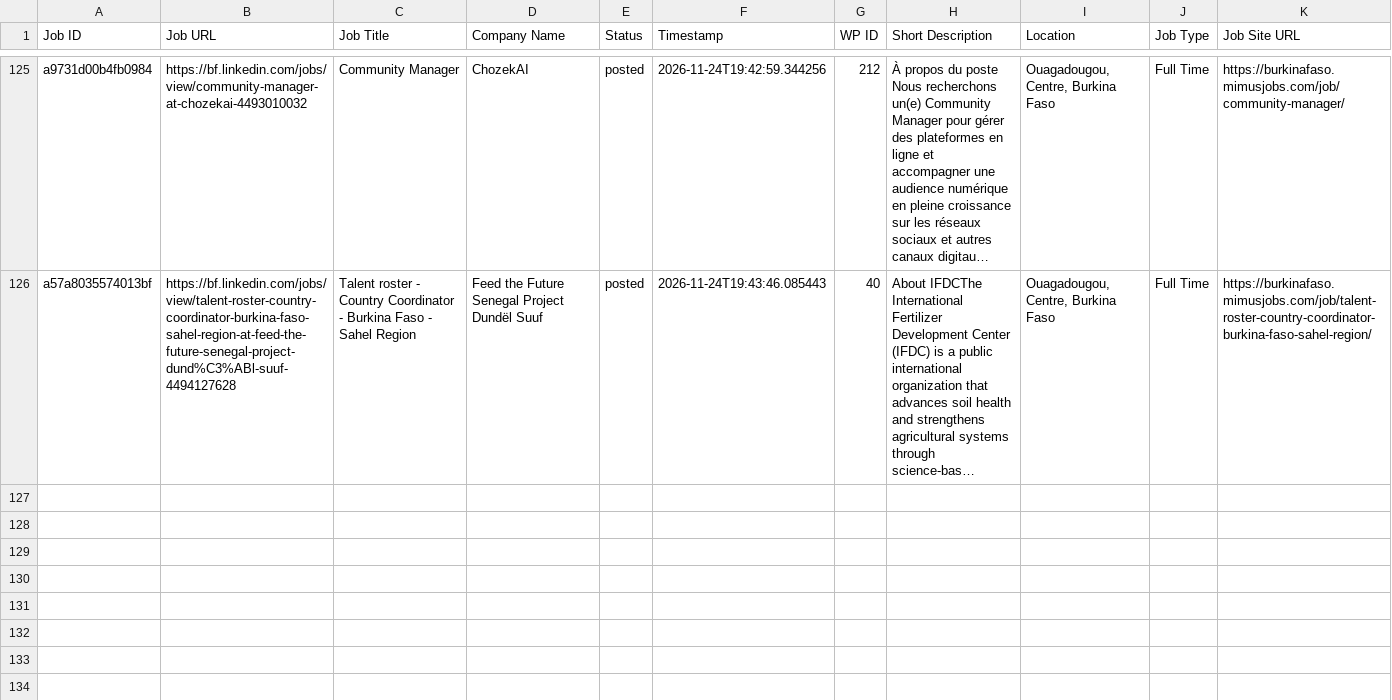
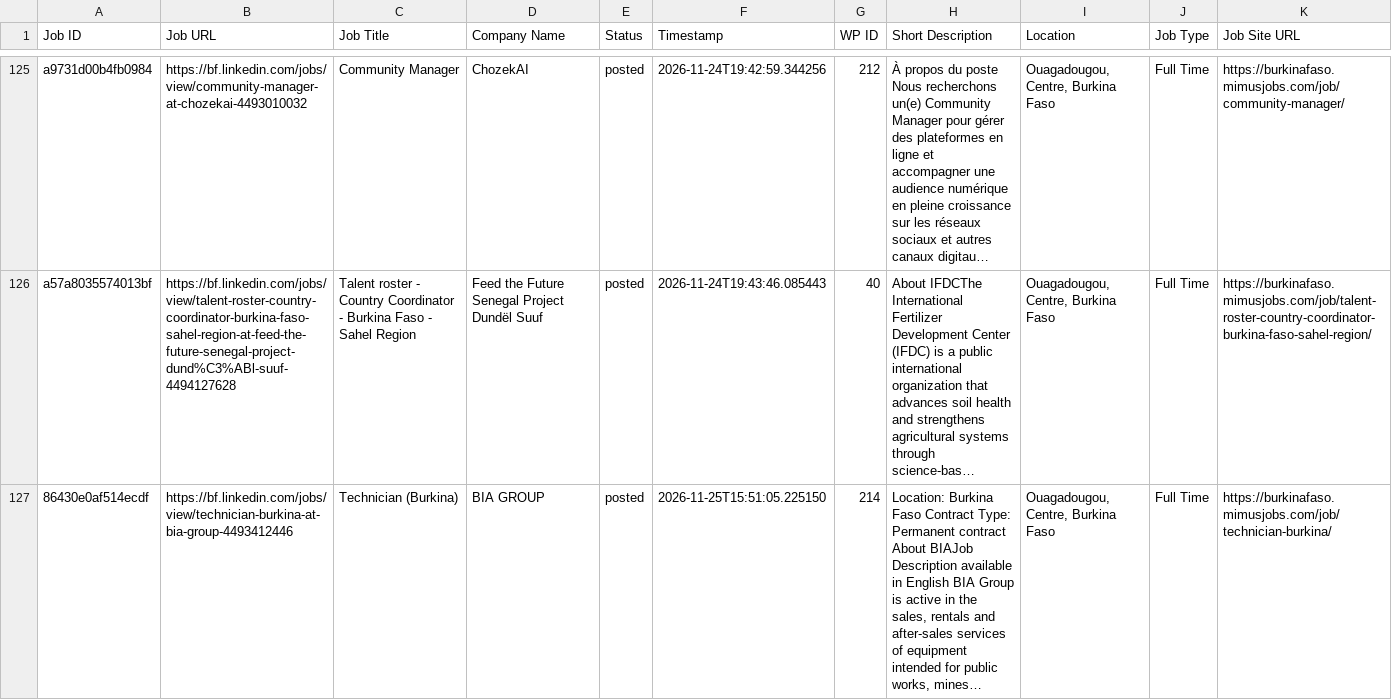
Before and after one commit to vindoky/bf, a CSV file: processed_jobs_burkina_faso.csv, drawn as a sheet; only a part is shown, gaps mark what is left out; long unchanged cells end in …; the diff names each change by its address in the sheet, - before the commit and + after, or states it on an @@ line.

```diff
--- a/processed_jobs_burkina_faso.csv
+++ b/processed_jobs_burkina_faso.csv
+row 127: 86430e0af514ecdf | https://bf.linkedin.com/jobs/view/technician-burkina-at-bia-group-4493412446 | Technician (Burkina) | BIA GROUP | posted | 2026-11-25T15:51:05.225150 | 214 | Location: Burkina Faso Contract Type: Permanent contract About BIAJob Description available in English BIA Group is active in the sales, rentals and after-sales services of equipment intended for public works, mines… | Ouagadougou, Centre, Burkina Faso | Full Time | https://burkinafaso.mimusjobs.com/job/technician-burkina/
```
